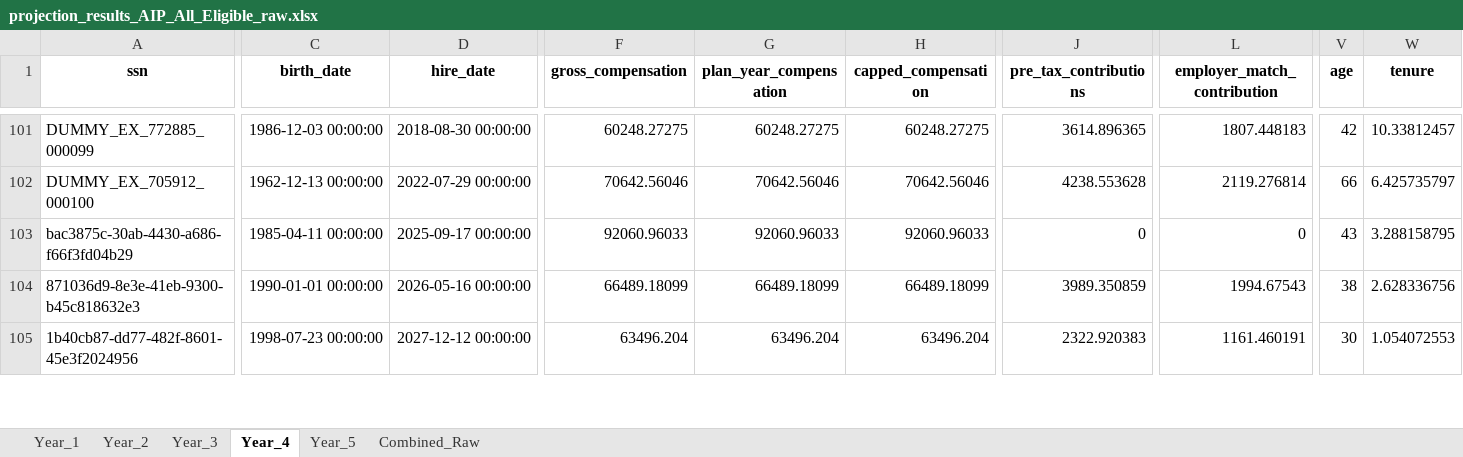
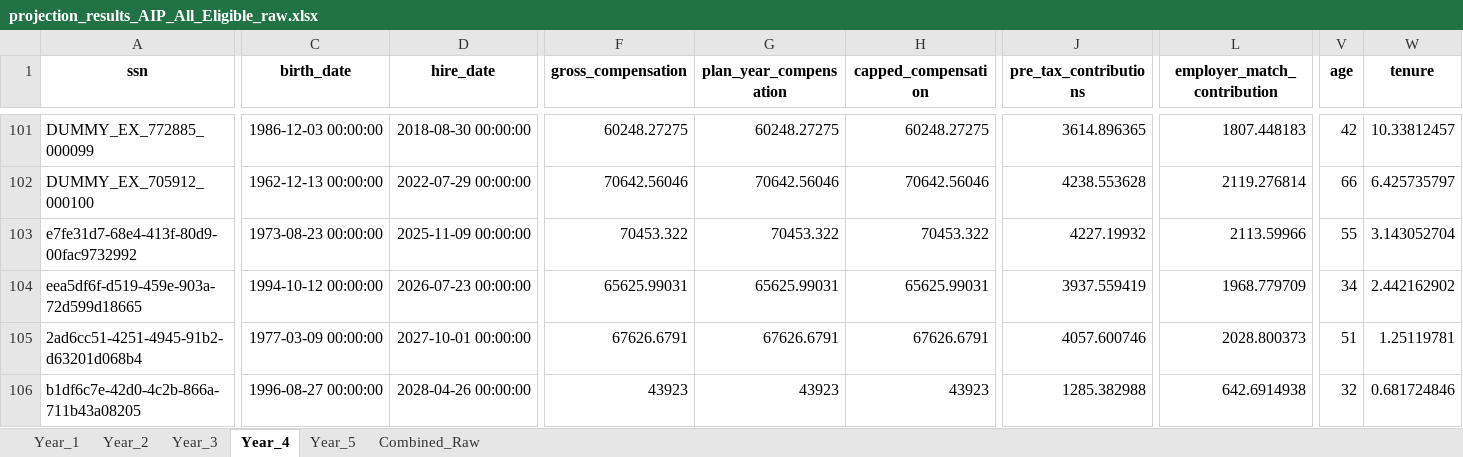
Before and after one commit to crzyc98/cost-model, an Excel workbook: projection_results_AIP_All_Eligible_raw.xlsx, sheet Year_4, drawn as a sheet; only a part is shown, gaps mark what is left out; values as stored, in another font and other column widths than the file's, no borders; removed rows and columns are numbered as before the commit, all else as after; rows hold the shown columns only; the diff covers the shown part only; the diff names each change by its address in the sheet, - before the commit and + after, or states it on an @@ line.

```diff
--- a/projection_results_AIP_All_Eligible_raw.xlsx (sheet Year_4)
+++ b/projection_results_AIP_All_Eligible_raw.xlsx (sheet Year_4)
-row 103: bac3875c-30ab-4430-a686-f66f3fd04b29 | 1985-04-11 00:00:00 | 2025-09-17 00:00:00 | 92060.96033 | 92060.96033 | 92060.96033 | 0 | 0 | 43 | 3.288158795
+row 103: e7fe31d7-68e4-413f-80d9-00fac9732992 | 1973-08-23 00:00:00 | 2025-11-09 00:00:00 | 70453.322 | 70453.322 | 70453.322 | 4227.19932 | 2113.59966 | 55 | 3.143052704
-A104 (ssn): 871036d9-8e3e-41eb-9300-b45c818632e3
+A104 (ssn): eea5df6f-d519-459e-903a-72d599d18665
-C104 (birth_date): 1990-01-01 00:00:00
+C104 (birth_date): 1994-10-12 00:00:00
-D104 (hire_date): 2026-05-16 00:00:00
+D104 (hire_date): 2026-07-23 00:00:00
-F104 (gross_compensation): 66489.18099
+F104 (gross_compensation): 65625.99031
-G104 (plan_year_compensation): 66489.18099
+G104 (plan_year_compensation): 65625.99031
-H104 (capped_compensation): 66489.18099
+H104 (capped_compensation): 65625.99031
-J104 (pre_tax_contributions): 3989.350859
+J104 (pre_tax_contributions): 3937.559419
-L104 (employer_match_contribution): 1994.67543
+L104 (employer_match_contribution): 1968.779709
-V104 (age): 38
+V104 (age): 34
-W104 (tenure): 2.628336756
+W104 (tenure): 2.442162902
+row 105: 2ad6cc51-4251-4945-91b2-d63201d068b4 | 1977-03-09 00:00:00 | 2027-10-01 00:00:00 | 67626.6791 | 67626.6791 | 67626.6791 | 4057.600746 | 2028.800373 | 51 | 1.25119781
-A106 (ssn): 1b40cb87-dd77-482f-8601-45e3f2024956
+A106 (ssn): b1df6c7e-42d0-4c2b-866a-711b43a08205
-C106 (birth_date): 1998-07-23 00:00:00
+C106 (birth_date): 1996-08-27 00:00:00
-D106 (hire_date): 2027-12-12 00:00:00
+D106 (hire_date): 2028-04-26 00:00:00
-F106 (gross_compensation): 63496.204
+F106 (gross_compensation): 43923
-G106 (plan_year_compensation): 63496.204
+G106 (plan_year_compensation): 43923
-H106 (capped_compensation): 63496.204
+H106 (capped_compensation): 43923
-J106 (pre_tax_contributions): 2322.920383
+J106 (pre_tax_contributions): 1285.382988
-L106 (employer_match_contribution): 1161.460191
+L106 (employer_match_contribution): 642.6914938
-V106 (age): 30
+V106 (age): 32
-W106 (tenure): 1.054072553
+W106 (tenure): 0.681724846
```
Also changed, not shown: 3 added rows, 4 removed rows and 269 edited cells elsewhere in this sheet, sheet Combined_Raw, sheet Year_2, sheet Year_3, sheet Year_5, sheet Year_1, projection_results_AIP_All_Eligible.xlsx, projection_results_AIP_New_Hires.xlsx, 5 other files.
